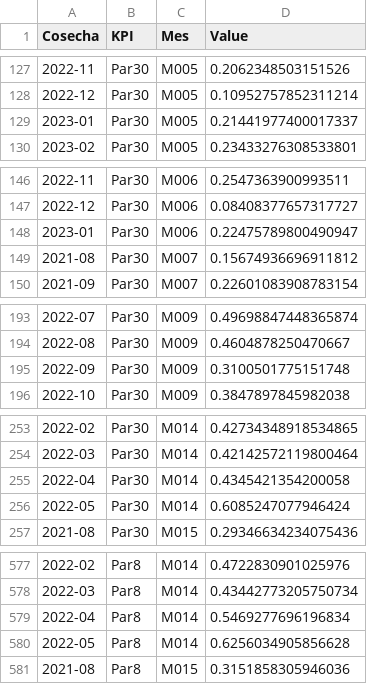
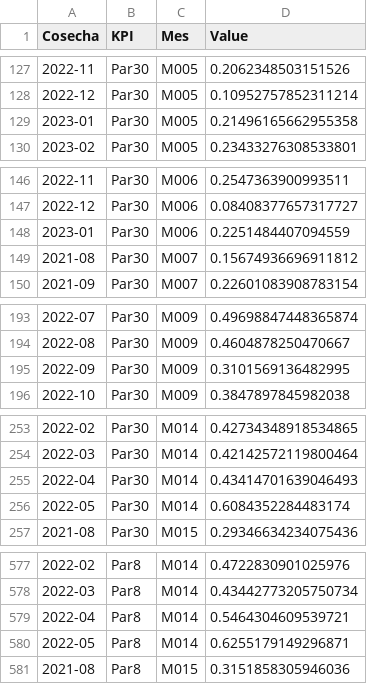
Before and after one commit to ErickdeMauleon/dashboard_streamlit, a CSV file: Data/KPIS_pares.csv, drawn as a sheet; only a part is shown, gaps mark what is left out; the diff covers the shown part only; the diff names each change by its address in the sheet, - before the commit and + after, or states it on an @@ line.

```diff
--- a/Data/KPIS_pares.csv
+++ b/Data/KPIS_pares.csv
-D129 (Value): 0.21441977400017337
+D129 (Value): 0.21496165662955358
-D148 (Value): 0.22475789800490947
+D148 (Value): 0.2251484407094559
-D195 (Value): 0.3100501775151748
+D195 (Value): 0.3101569136482995
-D255 (Value): 0.4345421354200058
+D255 (Value): 0.43414701639046493
-D256 (Value): 0.6085247077946424
+D256 (Value): 0.6084352284483174
-D579 (Value): 0.5469277696196834
+D579 (Value): 0.5464304609539721
-D580 (Value): 0.6256034905856628
+D580 (Value): 0.6255179149296871
```
Also changed, not shown: 23 edited cells elsewhere in this file.
